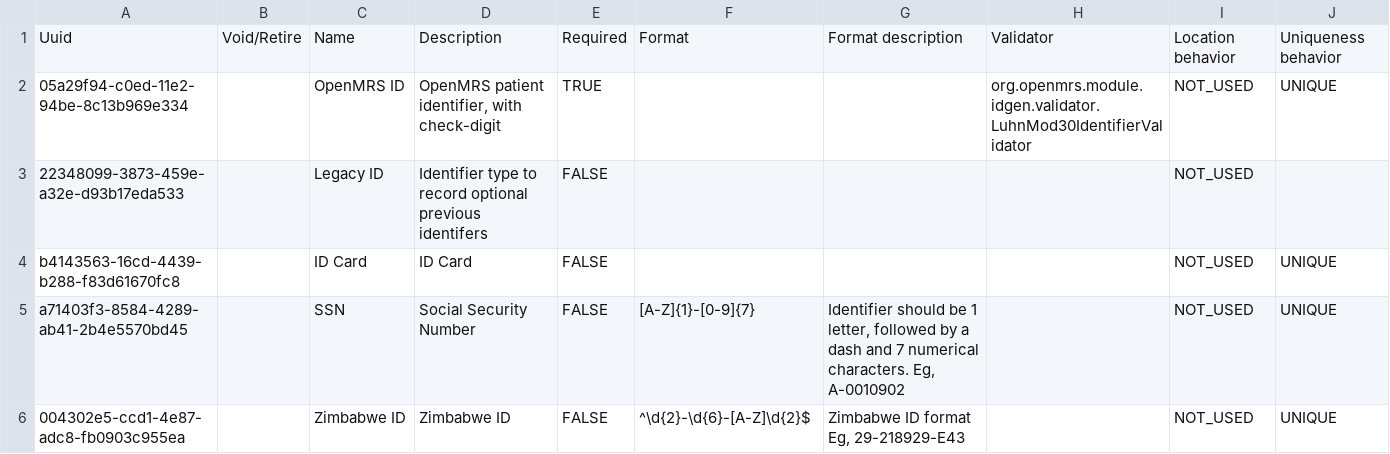
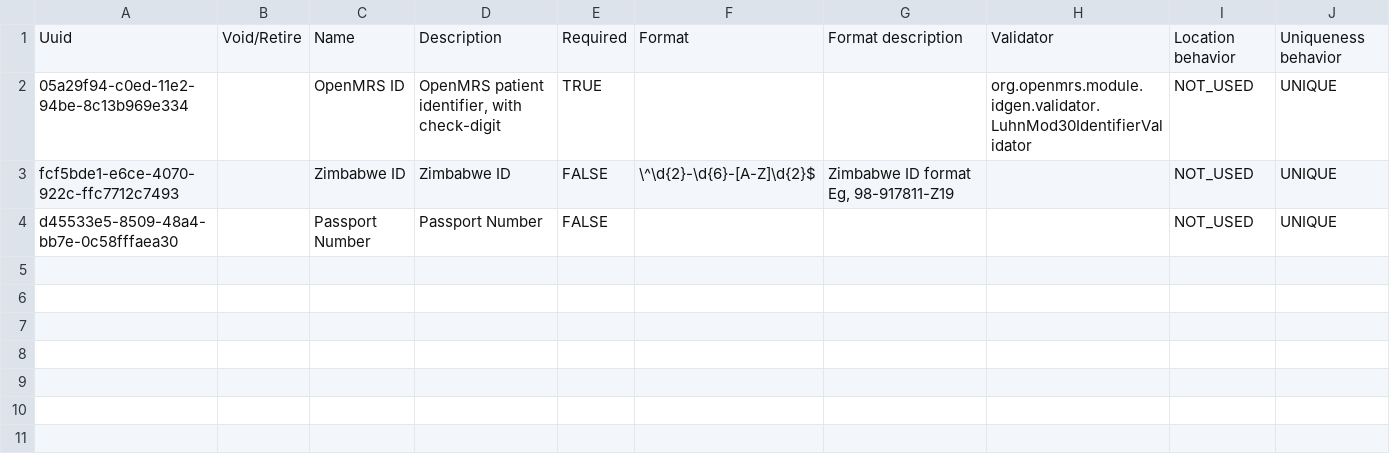
Before and after one commit to abertnamanya/ozone, a CSV file: distro/configs/openmrs/initializer_config/patientidentifiertypes/patientidentifiertypes-core_demo.csv, drawn as a sheet.

Commit message:
initializer_config updates

```diff
--- a/distro/configs/openmrs/initializer_config/patientidentifiertypes/patientidentifiertypes-core_demo.csv
+++ b/distro/configs/openmrs/initializer_config/patientidentifiertypes/patientidentifiertypes-core_demo.csv
@@ -2,5 +2,3 @@ Uuid,Void/Retire,Name,Description,Required,Format,Format description,Validator,L
 05a29f94-c0ed-11e2-94be-8c13b969e334,,OpenMRS ID,"OpenMRS patient identifier, with check-digit",TRUE,,,org.openmrs.module.idgen.validator.LuhnMod30IdentifierValidator,NOT_USED,UNIQUE
-22348099-3873-459e-a32e-d93b17eda533,,Legacy ID,Identifier type to record optional previous identifers ,FALSE,,,,NOT_USED,
-b4143563-16cd-4439-b288-f83d61670fc8,,ID Card,ID Card,FALSE,,,,NOT_USED,UNIQUE
-a71403f3-8584-4289-ab41-2b4e5570bd45,,SSN,Social Security Number,FALSE,[A-Z]{1}-[0-9]{7},"Identifier should be 1 letter, followed by a dash and 7 numerical characters. Eg, A-0010902",,NOT_USED,UNIQUE
-004302e5-ccd1-4e87-adc8-fb0903c955ea,,Zimbabwe ID,Zimbabwe ID,FALSE,"^\d{2}-\d{6}-[A-Z]\d{2}$","Zimbabwe ID format Eg, 29-218929-E43",,NOT_USED,UNIQUE
+fcf5bde1-e6ce-4070-922c-ffc7712c7493,,Zimbabwe ID,Zimbabwe ID,FALSE,\^\d{2}-\d{6}-[A-Z]\d{2}$,"Zimbabwe ID format Eg, 98-917811-Z19",,NOT_USED,UNIQUE
+d45533e5-8509-48a4-bb7e-0c58fffaea30,,Passport Number,Passport Number,FALSE,,,,NOT_USED,UNIQUE
```
Also changed, not shown: 3 other files.
